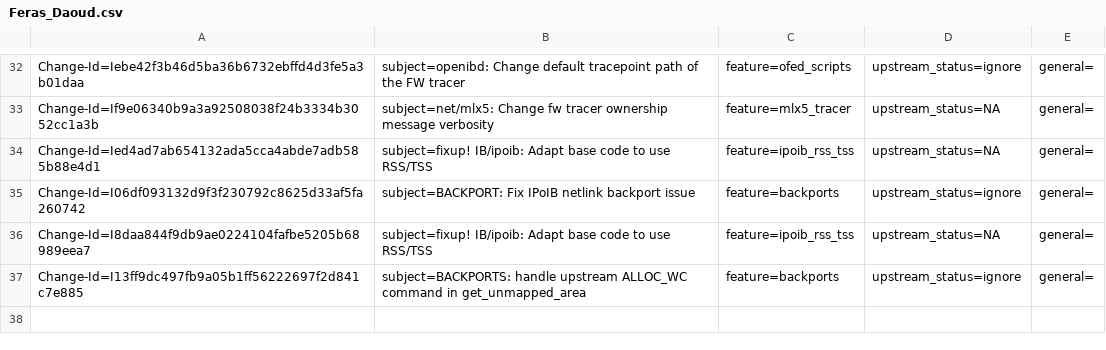
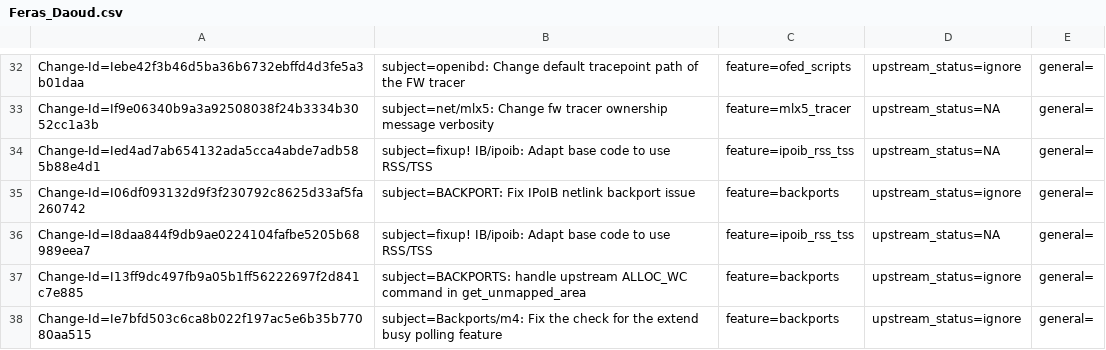
Before and after one commit to Shun-Hao/mlnx-ofa_kernel-4.6-1.0.1.1-rhel7.3, a CSV file: metadata/Feras_Daoud.csv, drawn as a sheet; only a part is shown, gaps mark what is left out; the diff names each change by its address in the sheet, - before the commit and + after, or states it on an @@ line.

Commit message:
Backports/m4: Fix the check for the extend busy polling feature
This change cherry-picks the following change id:
If2e4ac6671ad1c21155f288bcb2602df31cb3cce

Extend busy polling is a feature that allows handling busy polling in
the regular NAPI poll path. OFED checks if the kernel have the feature in
the compilation phase. If it doesn't, OFED may do patching to make the
traditional .ndo_busy_poll callback to handle busy polling.

The extend busy polling feature is indicated by the enum
NAPI_STATE_NO_BUSY_POLL. The current code checks whether the feature is
available in an erroneous way: using defined() to check if the enum
exists, which is a misusing of defined() and always returns false. So
OFED always believes the feature does not exist.

For the kernels that have both extend busy polling and .ndo_busy_poll
interface, ideally no patching should be done for busy polling. But
now OFED adds mlx4_en_low_latency_recv() as the implementation of
.ndo_busy_poll for mlx4_en. So the busy polling for mlx4_en is done
in the traditional way. In some kernels, e,g, RH7.4, there are bugs
in the traditional busy polling datapath, which could cause panic.

This patch fixes the problem by adding a new MARCO
HAVE_NAPI_STATE_NO_BUSY_POLL. It's defined in the configuration phase if
there is NAPI_STATE_NO_BUSY_POLL. Then in the compilation phase, OFED
checks it to determine if the extend busy polling feature is available.

Issue: 1629645
Change-Id: Ie7bfd503c6ca8b022f197ac5e6b35b77080aa515
Signed-off-by: Fan Li <fanl@mellanox.com>
Signed-off-by: Feras Daoud <ferasda@mellanox.com>

```diff
--- a/metadata/Feras_Daoud.csv
+++ b/metadata/Feras_Daoud.csv
+row 38: Change-Id=Ie7bfd503c6ca8b022f197ac5e6b35b77080aa515 | subject=Backports/m4: Fix the check for the extend busy polling feature | feature=backports | upstream_status=ignore | general=
```
Also changed, not shown: 2 other files.
